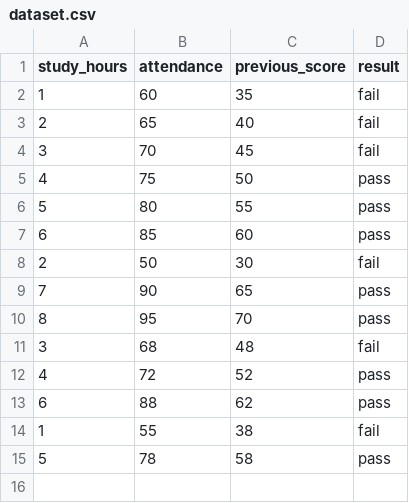
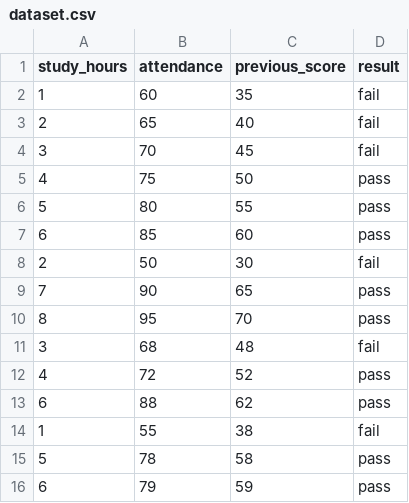
Before and after one commit to sushantkhemalapure/student-performance-predictor, a CSV file: dataset.csv, drawn as a sheet.

Commit message:
dataset for project

```diff
--- a/dataset.csv
+++ b/dataset.csv
@@ -15 +15,2 @@ study_hours,attendance,previous_score,result
 5,78,58,pass
+6,79,59,pass
```
